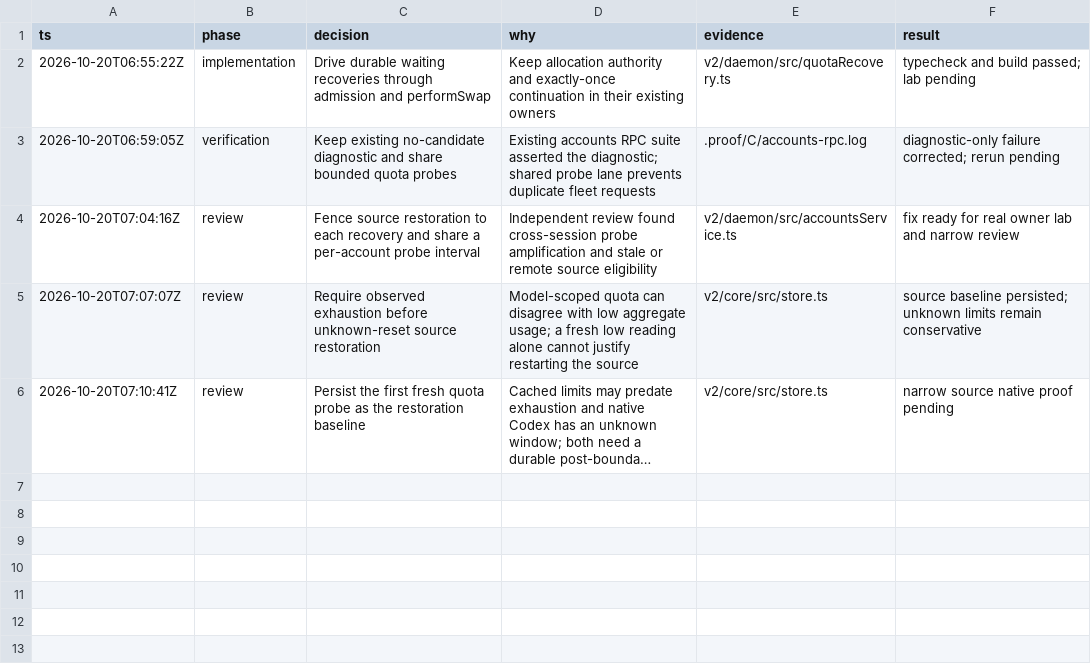
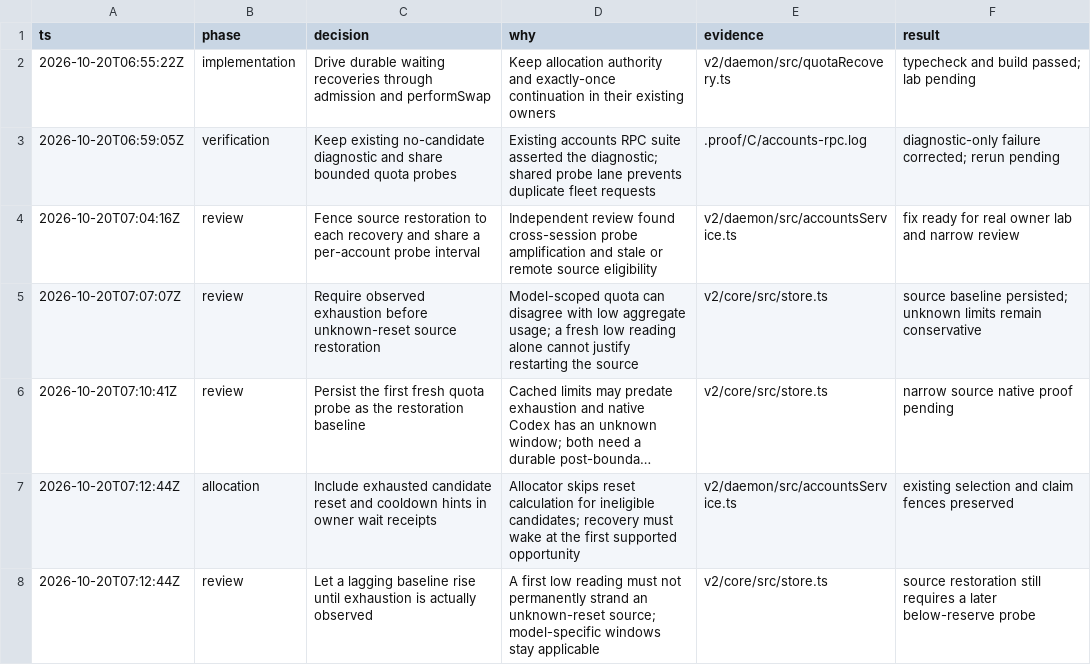
Before and after one commit to honeybeehq/honeybee, a TSV file: .proof/C/decisions.tsv, drawn as a sheet; long unchanged cells end in …; the diff names each change by its address in the sheet, - before the commit and + after, or states it on an @@ line.

Commit message:
Retain exhausted admission wake hints and allow lagging quota baselines

```diff
--- a/.proof/C/decisions.tsv
+++ b/.proof/C/decisions.tsv
+row 7: 2026-10-20T07:12:44Z | allocation | Include exhausted candidate reset and cooldown hints in owner wait receipts | Allocator skips reset calculation for ineligible candidates; recovery must wake at the first supported opportunity | v2/daemon/src/accountsService.ts | existing selection and claim fences preserved
+row 8: 2026-10-20T07:12:44Z | review | Let a lagging baseline rise until exhaustion is actually observed | A first low reading must not permanently strand an unknown-reset source; model-specific windows stay applicable | v2/core/src/store.ts | source restoration still requires a later below-reserve probe
```
Also changed, not shown: 3 other files.
